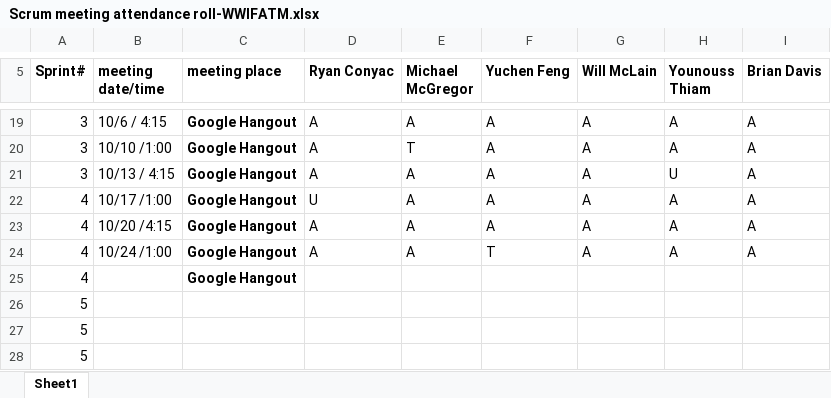
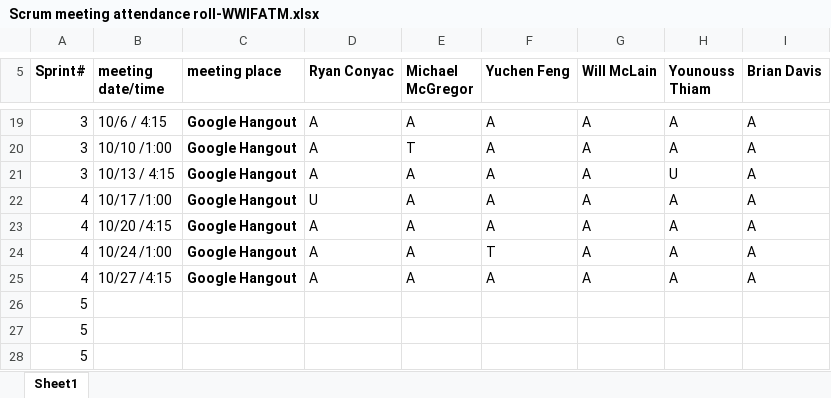
Before and after one commit to Batfackel/SDDGroupProject, an Excel workbook: Scrum meeting attendance roll-WWIFATM.xlsx, sheet Sheet1, drawn as a sheet; only a part is shown, gaps mark what is left out; values as stored, in another font and other column widths than the file's, no borders; removed rows and columns are numbered as before the commit, all else as after; the diff names each change by its address in the sheet, - before the commit and + after, or states it on an @@ line.

Commit message:
attendance 10/27

```diff
--- a/Scrum meeting attendance roll-WWIFATM.xlsx (sheet Sheet1)
+++ b/Scrum meeting attendance roll-WWIFATM.xlsx (sheet Sheet1)
-row 25: 4 |  | Google Hangout
+row 25: 4 | 10/27 /4:15 | Google Hangout | A | A | A | A | A | A
```
Also changed, not shown: 3 other files.
